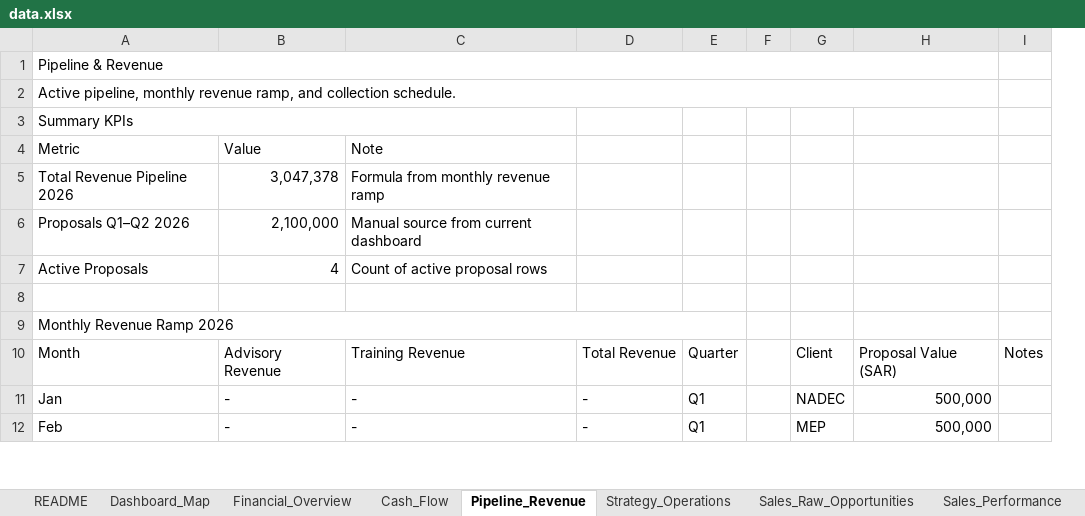
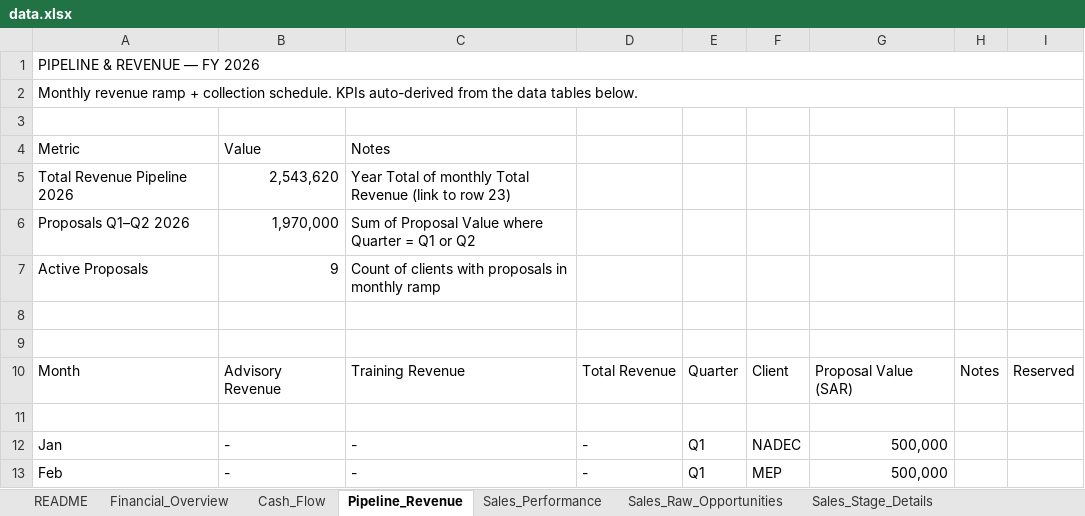
Before and after one commit to akamel969600-afk/Safa3, an Excel workbook: data.xlsx, sheet Pipeline_Revenue, drawn as a sheet; only a part is shown; values as stored, in another font and other column widths than the file's, no cell formats; removed rows and columns are numbered as before the commit, all else as after; the diff covers the shown part only; the diff names each change by its address in the sheet, - before the commit and + after, or states it on an @@ line.

```diff
--- a/data.xlsx (sheet Pipeline_Revenue)
+++ b/data.xlsx (sheet Pipeline_Revenue)
-sheet tab: Dashboard_Map
@@ sheet tab order changed: README | Financial_Overview | Cash_Flow | Pipeline_Revenue | Sales_Performance | Sales_Raw_Opportunities | Sales_Stage_Details @@
-column F, empty
+column I, row 10: Reserved
-A1: Pipeline & Revenue
+A1: PIPELINE & REVENUE — FY 2026
-A1:H1 merged
+A1:I1 merged
-A2: Active pipeline, monthly revenue ramp, and collection schedule.
+A2: Monthly revenue ramp + collection schedule. KPIs auto-derived from the data tables below.
-A2:H2 merged
+A2:I2 merged
-row 3: Summary KPIs
-row 4: Metric | Value | Note
-row 5: Total Revenue Pipeline 2026 | 3,047,378 | Formula from monthly revenue ramp
-row 6: Proposals Q1–Q2 2026 | 2,100,000 | Manual source from current dashboard
-row 7: Active Proposals | 4 | Count of active proposal rows
+row 4: Metric | Value | Notes
+row 5: Total Revenue Pipeline 2026 | 2,543,620 | Year Total of monthly Total Revenue (link to row 23)
+row 6: Proposals Q1–Q2 2026 | 1,970,000 | Sum of Proposal Value where Quarter = Q1 or Q2
+row 7: Active Proposals | 9 | Count of clients with proposals in monthly ramp
-A8: Monthly Revenue Ramp 2026
+A8: (empty)
-A9:E9 merged
+row 9: (empty)
+row 11: (empty)
```
Also changed, not shown: 1 added row, 2 removed rows, 15 edited cells and merged cells elsewhere in this sheet, sheet Sales_Performance, sheet Cash_Flow, sheet Sales_Stage_Details, sheet Sales_Raw_Opportunities, sheet README, sheet Sales_Raw_Operations, 2 more sheets, cell formats, formulas that keep their value, hidden cells, 1 other file.
